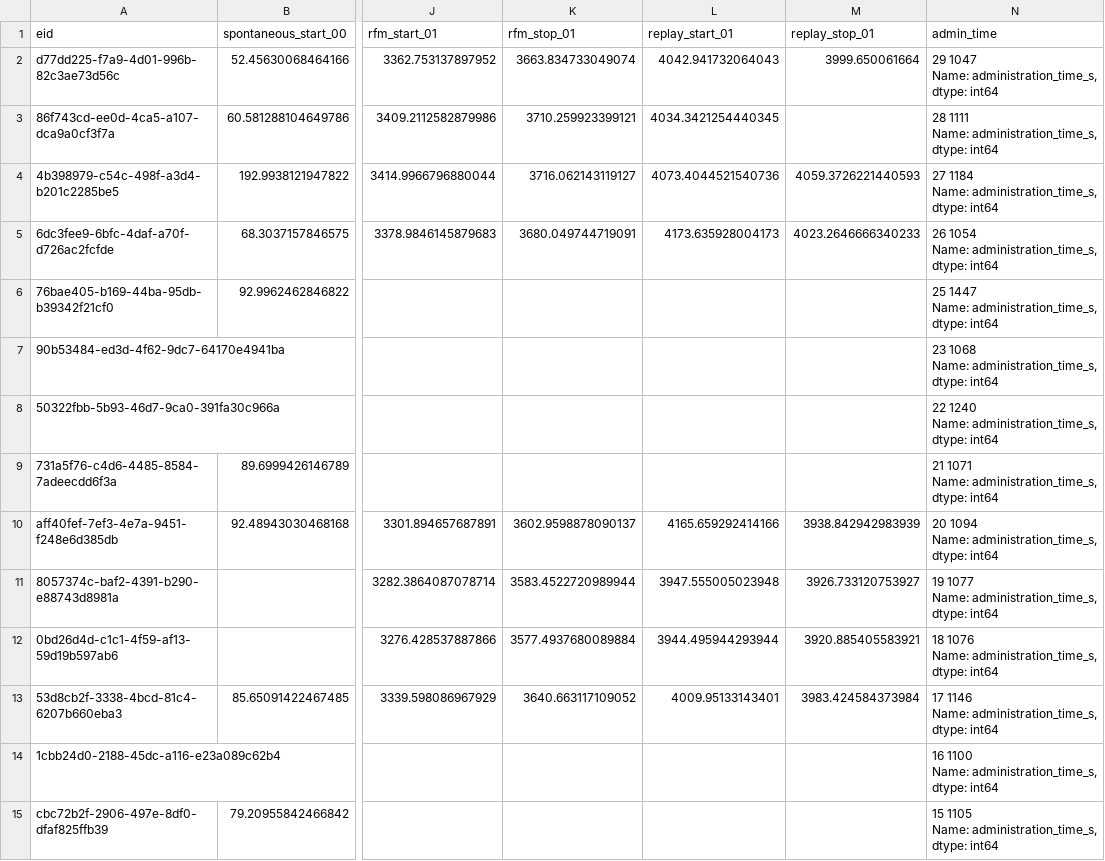
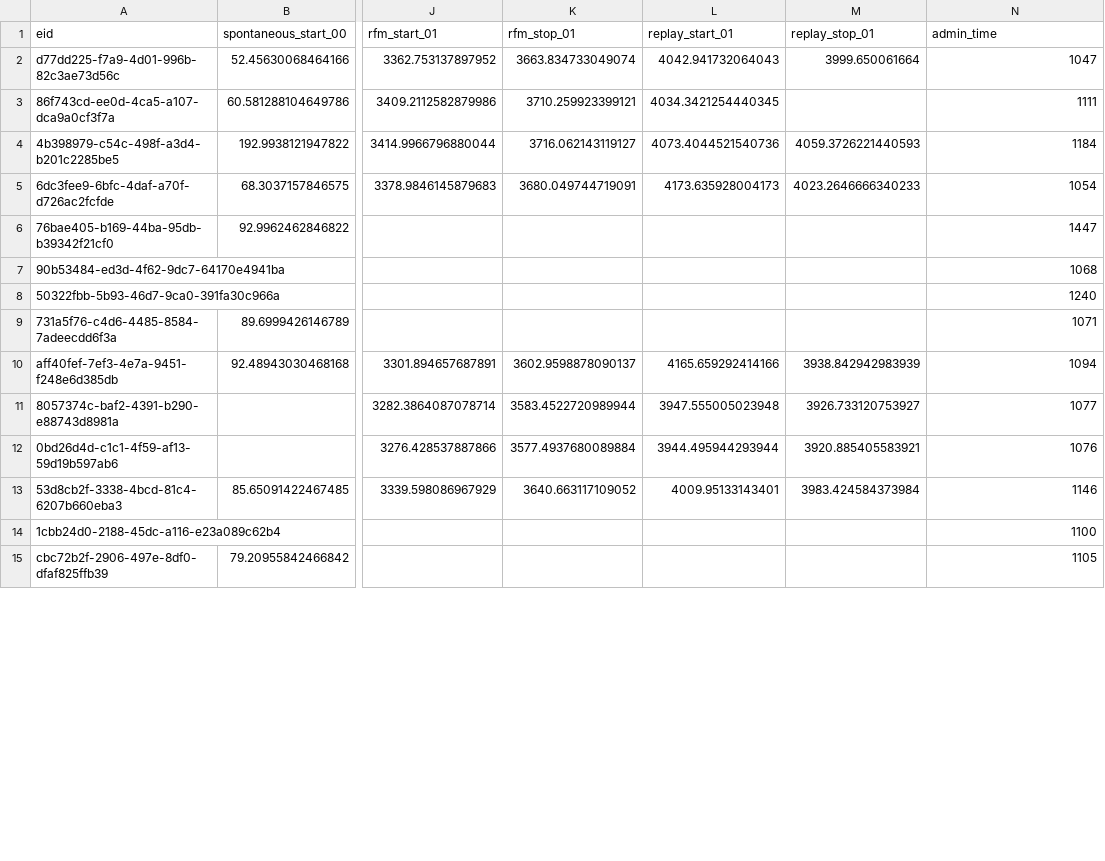
Before and after one commit to ja-94/psychedelics, a CSV file: metadata/protocol_timings.csv, drawn as a sheet; only a part is shown, gaps mark what is left out; ↵ is a line break in a cell; the diff covers the shown part only; the diff names each change by its address in the sheet, - before the commit and + after, or states it on an @@ line.

```diff
--- a/metadata/protocol_timings.csv
+++ b/metadata/protocol_timings.csv
-N2 (admin_time): 29 1047 ↵ Name: administration_time_s, dtype: int64
+N2 (admin_time): 1047
-N3 (admin_time): 28 1111 ↵ Name: administration_time_s, dtype: int64
+N3 (admin_time): 1111
-N4 (admin_time): 27 1184 ↵ Name: administration_time_s, dtype: int64
+N4 (admin_time): 1184
-N5 (admin_time): 26 1054 ↵ Name: administration_time_s, dtype: int64
+N5 (admin_time): 1054
-N6 (admin_time): 25 1447 ↵ Name: administration_time_s, dtype: int64
+N6 (admin_time): 1447
-N7 (admin_time): 23 1068 ↵ Name: administration_time_s, dtype: int64
+N7 (admin_time): 1068
-N8 (admin_time): 22 1240 ↵ Name: administration_time_s, dtype: int64
+N8 (admin_time): 1240
-N9 (admin_time): 21 1071 ↵ Name: administration_time_s, dtype: int64
+N9 (admin_time): 1071
-N10 (admin_time): 20 1094 ↵ Name: administration_time_s, dtype: int64
+N10 (admin_time): 1094
-N11 (admin_time): 19 1077 ↵ Name: administration_time_s, dtype: int64
+N11 (admin_time): 1077
-N12 (admin_time): 18 1076 ↵ Name: administration_time_s, dtype: int64
+N12 (admin_time): 1076
-N13 (admin_time): 17 1146 ↵ Name: administration_time_s, dtype: int64
+N13 (admin_time): 1146
-N14 (admin_time): 16 1100 ↵ Name: administration_time_s, dtype: int64
+N14 (admin_time): 1100
-N15 (admin_time): 15 1105 ↵ Name: administration_time_s, dtype: int64
+N15 (admin_time): 1105
```
Also changed, not shown: 14 edited cells elsewhere in this file, 2 other files.
